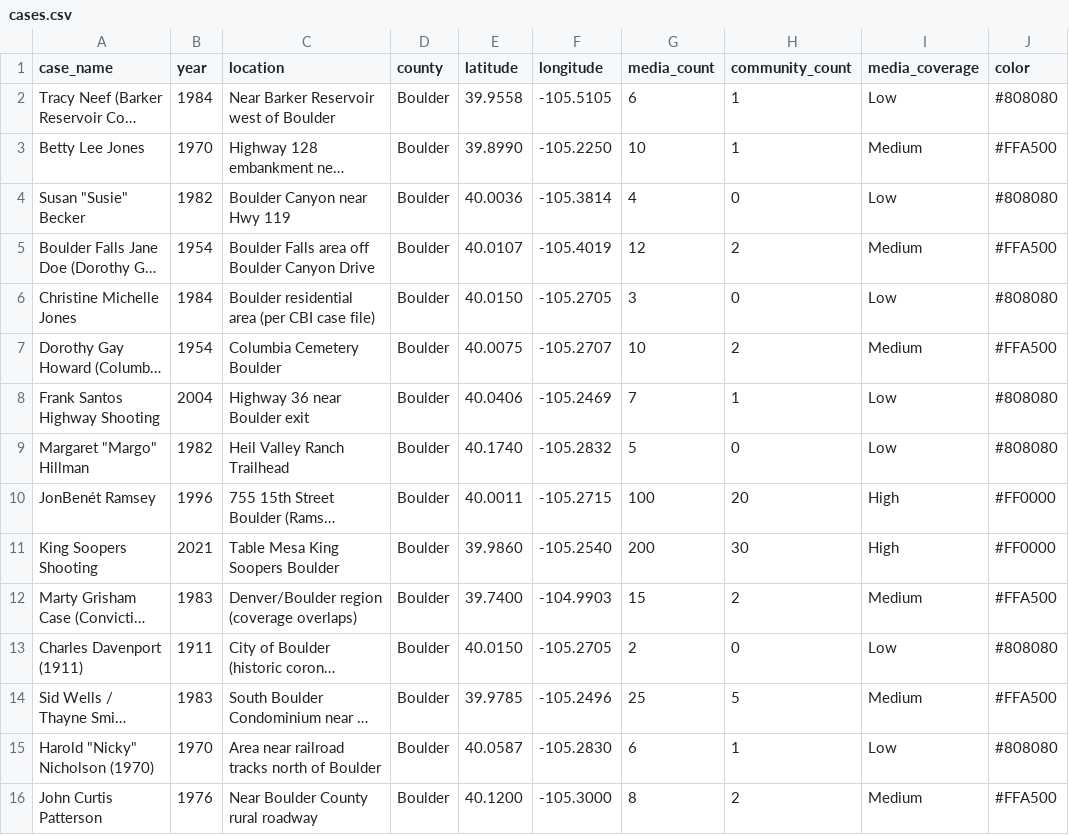
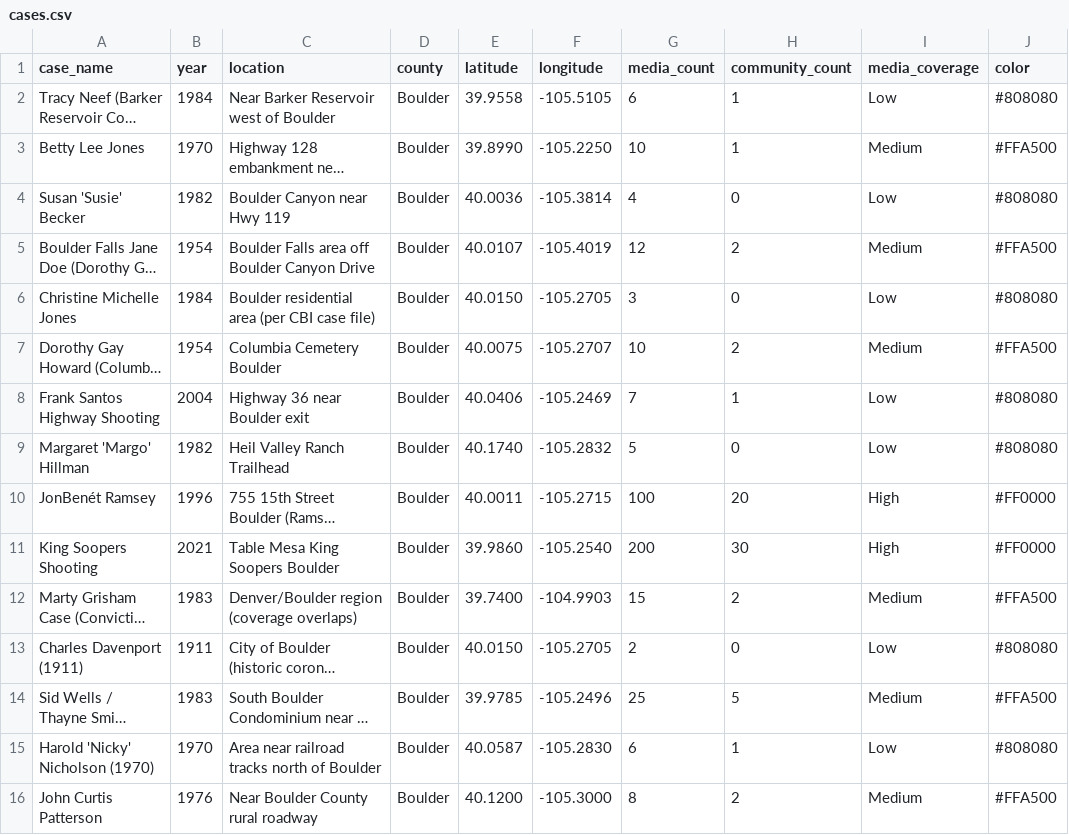
Before and after one commit to julianrom/boulder-true-crime-map, a CSV file: cases.csv, drawn as a sheet; only a part is shown; long unchanged cells end in …; the diff names each change by its address in the sheet, - before the commit and + after, or states it on an @@ line.

Commit message:
Update cases.csv

```diff
--- a/cases.csv
+++ b/cases.csv
-A4 (case_name): Susan "Susie" Becker
+A4 (case_name): Susan 'Susie' Becker
-A9 (case_name): Margaret "Margo" Hillman
+A9 (case_name): Margaret 'Margo' Hillman
-A15 (case_name): Harold "Nicky" Nicholson (1970)
+A15 (case_name): Harold 'Nicky' Nicholson (1970)
```
